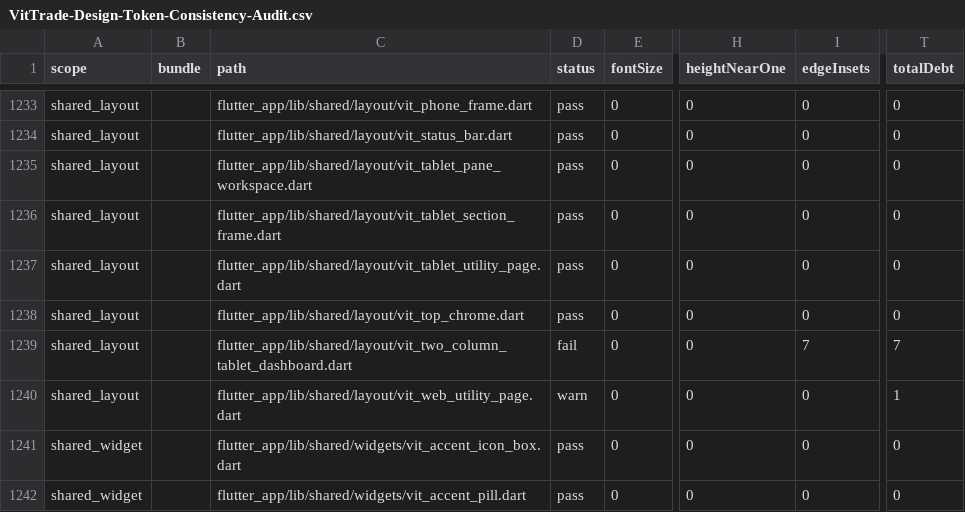
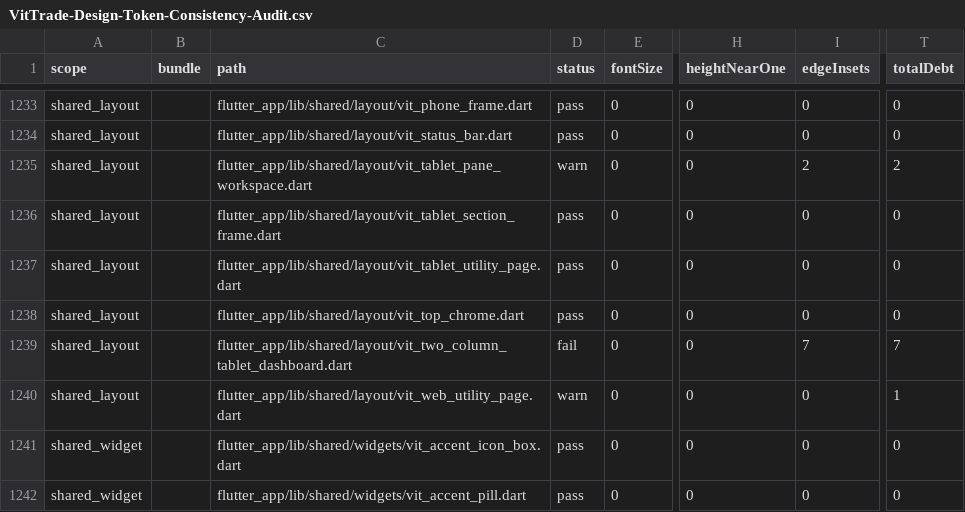
Before and after one commit to LonelyTraderBay/vittrade-flutter, a CSV file: docs/02_FLUTTER_MIGRATION/audits/VitTrade-Design-Token-Consistency-Audit.csv, drawn as a sheet; only a part is shown, gaps mark what is left out; the diff names each change by its address in the sheet, - before the commit and + after, or states it on an @@ line.

```diff
--- a/docs/02_FLUTTER_MIGRATION/audits/VitTrade-Design-Token-Consistency-Audit.csv
+++ b/docs/02_FLUTTER_MIGRATION/audits/VitTrade-Design-Token-Consistency-Audit.csv
-D1235 (status): pass
+D1235 (status): warn
-I1235 (edgeInsets): 0
+I1235 (edgeInsets): 2
-T1235 (totalDebt): 0
+T1235 (totalDebt): 2
```
Also changed, not shown: docs/02_FLUTTER_MIGRATION/audits/VitTrade-Card-Tile-Audit.csv, docs/02_FLUTTER_MIGRATION/audits/VitTrade-Header-Back-Navigation-Behavior-Audit.csv, 11 other files.
